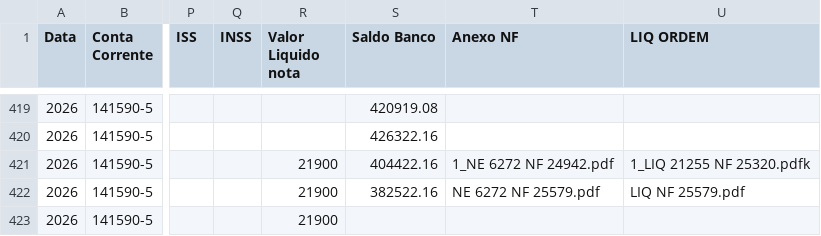
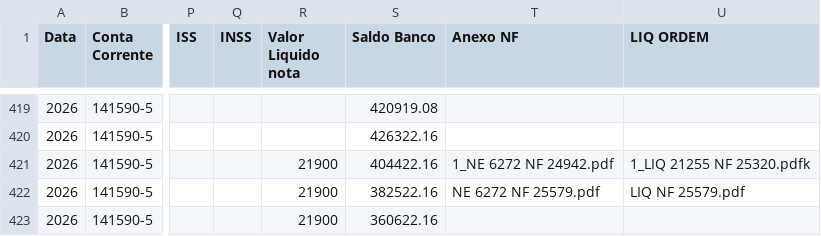
Before and after one commit to controleconveniosmaringa-a11y/controle-emendas, a CSV file: dados.csv, drawn as a sheet; only a part is shown, gaps mark what is left out; the diff names each change by its address in the sheet, - before the commit and + after, or states it on an @@ line.

Commit message:
Atualização contábil em tempo real via painel de controle 📊

```diff
--- a/dados.csv
+++ b/dados.csv
-S423 (Saldo Banco): (empty)
+S423 (Saldo Banco): 360622.16
```
